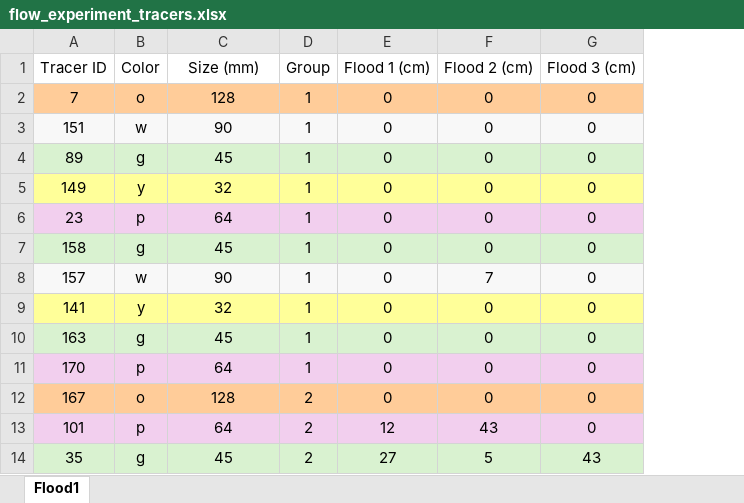
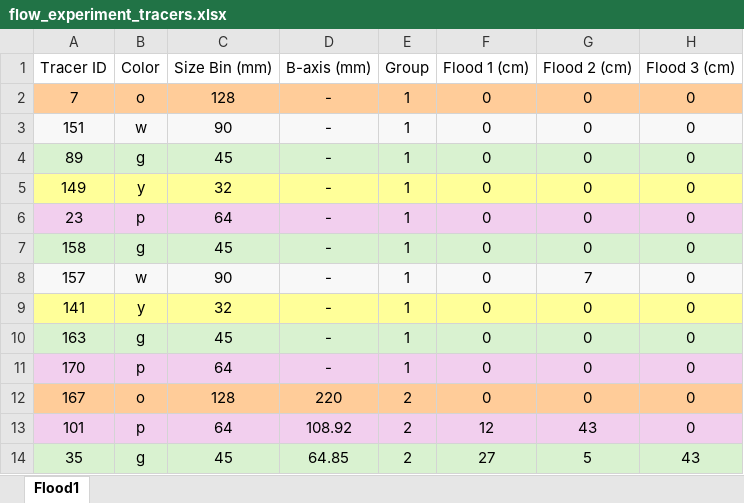
Before and after one commit to nicole-hucke/La_Jara, an Excel workbook: Hydrophones/Calibration/flow_experiment_tracers.xlsx, sheet Flood1, drawn as a sheet; only a part is shown; values as stored, in another font and other column widths than the file's, no borders; the diff names each change by its address in the sheet, - before the commit and + after, or states it on an @@ line.

Commit message:
amplification with discharge
(not great, it over estimates sizes)

```diff
--- a/Hydrophones/Calibration/flow_experiment_tracers.xlsx (sheet Flood1)
+++ b/Hydrophones/Calibration/flow_experiment_tracers.xlsx (sheet Flood1)
+column D, rows 1-14: B-axis (mm) | - | - | - | - | - | - | - | - | - | - | 220 | 108.92 | 64.85
-C1: Size (mm)
+C1: Size Bin (mm)
```
Also changed, not shown: formulas that keep their value, 18 other files.
